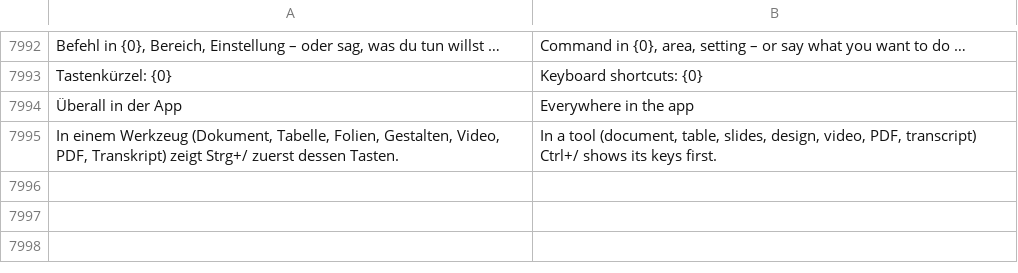
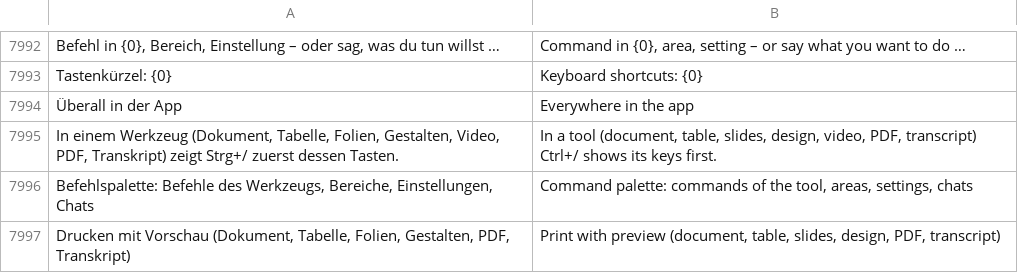
Before and after one commit to ADEU-TUD/Kana, a TSV file: app/src/main/resources/i18n/en.tsv, drawn as a sheet; only a part is shown, gaps mark what is left out.

```diff
--- a/app/src/main/resources/i18n/en.tsv
+++ b/app/src/main/resources/i18n/en.tsv
@@ -7995 +7995,3 @@ Tastenkürzel: {0}	Keyboard shortcuts: {0}
 In einem Werkzeug (Dokument, Tabelle, Folien, Gestalten, Video, PDF, Transkript) zeigt Strg+/ zuerst dessen Tasten.	In a tool (document, table, slides, design, video, PDF, transcript) Ctrl+/ shows its keys first.
+Befehlspalette: Befehle des Werkzeugs, Bereiche, Einstellungen, Chats	Command palette: commands of the tool, areas, settings, chats
+Drucken mit Vorschau (Dokument, Tabelle, Folien, Gestalten, PDF, Transkript)	Print with preview (document, table, slides, design, PDF, transcript)
```
Also changed, not shown: 4 other files.
